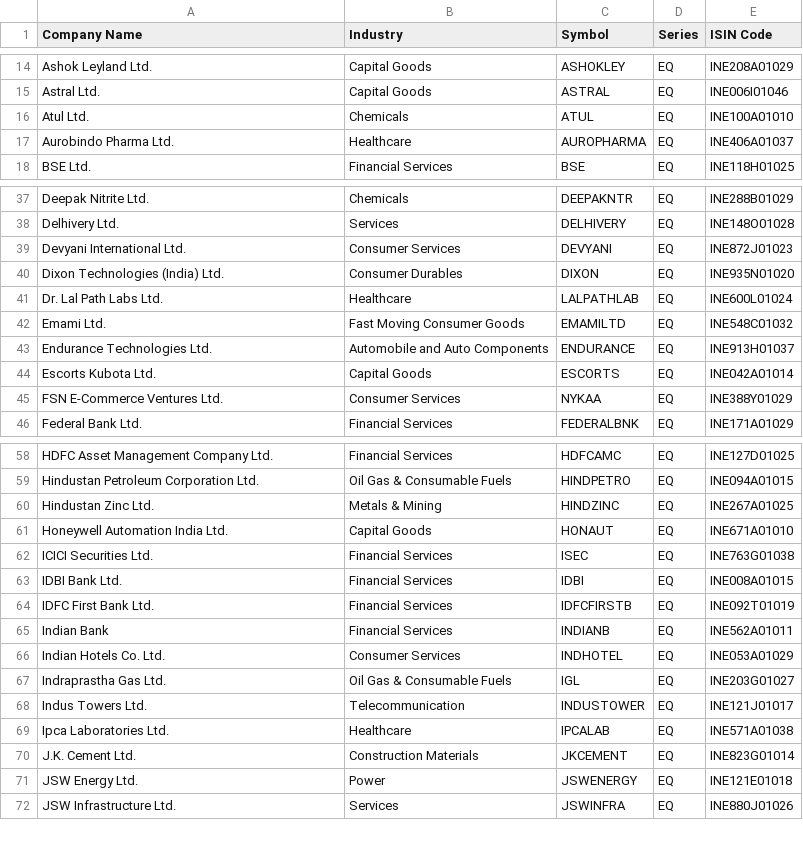
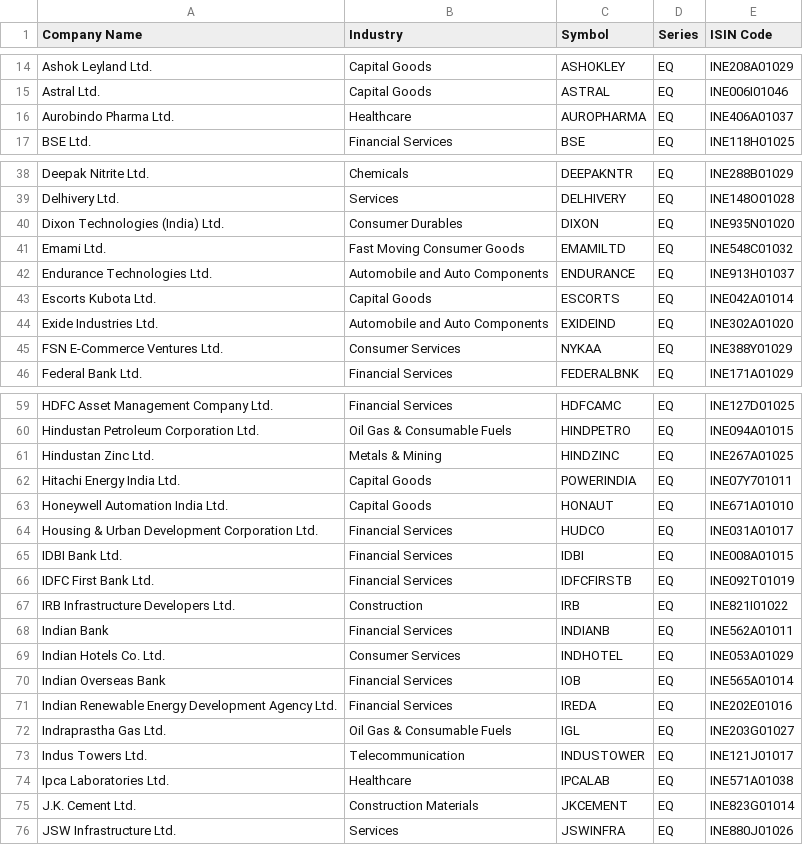
Before and after one commit to desmond-at-work/pkscreener, a CSV file: results/Indices/ind_niftymidcap150list.csv, drawn as a sheet; only a part is shown, gaps mark what is left out; removed rows and columns are numbered as before the commit, all else as after; the diff covers the shown part only; the diff names each change by its address in the sheet, - before the commit and + after, or states it on an @@ line.

```diff
--- a/results/Indices/ind_niftymidcap150list.csv
+++ b/results/Indices/ind_niftymidcap150list.csv
-row 16: Atul Ltd. | Chemicals | ATUL | EQ | INE100A01010
-row 39: Devyani International Ltd. | Consumer Services | DEVYANI | EQ | INE872J01023
-row 41: Dr. Lal Path Labs Ltd. | Healthcare | LALPATHLAB | EQ | INE600L01024
+row 44: Exide Industries Ltd. | Automobile and Auto Components | EXIDEIND | EQ | INE302A01020
+row 62: Hitachi Energy India Ltd. | Capital Goods | POWERINDIA | EQ | INE07Y701011
-row 62: ICICI Securities Ltd. | Financial Services | ISEC | EQ | INE763G01038
+row 64: Housing & Urban Development Corporation Ltd. | Financial Services | HUDCO | EQ | INE031A01017
+row 67: IRB Infrastructure Developers Ltd. | Construction | IRB | EQ | INE821I01022
+row 70: Indian Overseas Bank | Financial Services | IOB | EQ | INE565A01014
+row 71: Indian Renewable Energy Development Agency Ltd. | Financial Services | IREDA | EQ | INE202E01016
-row 71: JSW Energy Ltd. | Power | JSWENERGY | EQ | INE121E01018
```
Also changed, not shown: 11 added rows, 12 removed rows and 3 edited cells elsewhere in this file, results/Indices/ind_nifty100list.csv, results/Indices/ind_niftymidcap100list.csv, 18 other files.
